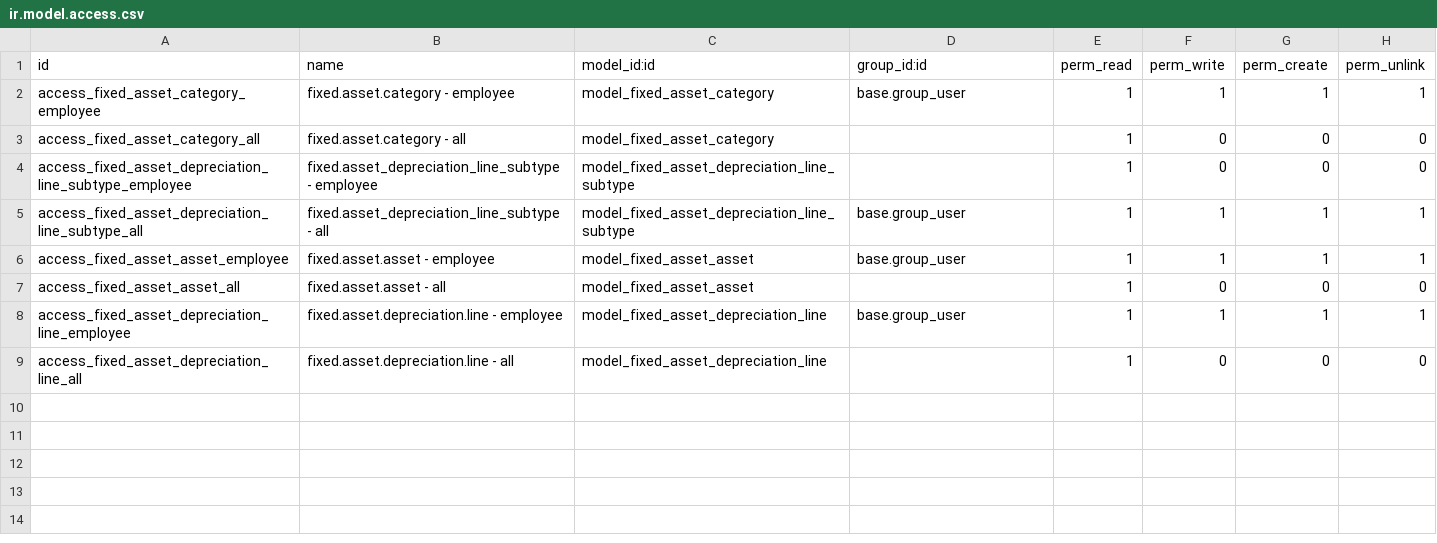
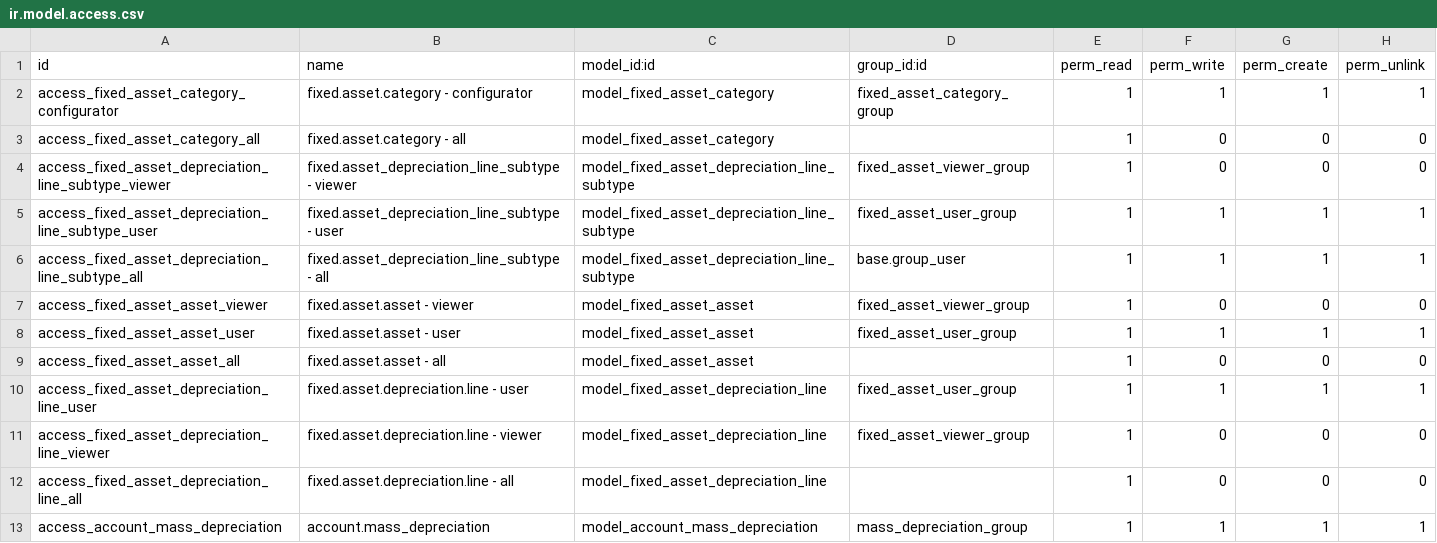
Before and after one commit to open-synergy/opnsynid-fixed-asset, a CSV file: fixed_asset/security/ir.model.access.csv, drawn as a sheet.

Commit message:
[fixed_asset] 14.0.1.0.0
* Fix parent menu for mass depreciation
* Use validator group to approve fixed asset
* Use validator and user group on policy mixin
* Use sudo to run public method
* Add group to run wizard mass depreciation
* Use sudo to run wizard method
* Remove digits

```diff
--- a/fixed_asset/security/ir.model.access.csv
+++ b/fixed_asset/security/ir.model.access.csv
@@ -1,9 +1,13 @@
 id,name,model_id:id,group_id:id,perm_read,perm_write,perm_create,perm_unlink
-access_fixed_asset_category_employee,fixed.asset.category - employee,model_fixed_asset_category,base.group_user,1,1,1,1
+access_fixed_asset_category_configurator,fixed.asset.category - configurator,model_fixed_asset_category,fixed_asset_category_group,1,1,1,1
 access_fixed_asset_category_all,fixed.asset.category - all,model_fixed_asset_category,,1,0,0,0
-access_fixed_asset_depreciation_line_subtype_employee,fixed.asset_depreciation_line_subtype - employee,model_fixed_asset_depreciation_line_subtype,,1,0,0,0
+access_fixed_asset_depreciation_line_subtype_viewer,fixed.asset_depreciation_line_subtype - viewer,model_fixed_asset_depreciation_line_subtype,fixed_asset_viewer_group,1,0,0,0
+access_fixed_asset_depreciation_line_subtype_user,fixed.asset_depreciation_line_subtype - user,model_fixed_asset_depreciation_line_subtype,fixed_asset_user_group,1,1,1,1
 access_fixed_asset_depreciation_line_subtype_all,fixed.asset_depreciation_line_subtype - all,model_fixed_asset_depreciation_line_subtype,base.group_user,1,1,1,1
-access_fixed_asset_asset_employee,fixed.asset.asset - employee,model_fixed_asset_asset,base.group_user,1,1,1,1
+access_fixed_asset_asset_viewer,fixed.asset.asset - viewer,model_fixed_asset_asset,fixed_asset_viewer_group,1,0,0,0
+access_fixed_asset_asset_user,fixed.asset.asset - user,model_fixed_asset_asset,fixed_asset_user_group,1,1,1,1
 access_fixed_asset_asset_all,fixed.asset.asset - all,model_fixed_asset_asset,,1,0,0,0
-access_fixed_asset_depreciation_line_employee,fixed.asset.depreciation.line - employee,model_fixed_asset_depreciation_line,base.group_user,1,1,1,1
+access_fixed_asset_depreciation_line_user,fixed.asset.depreciation.line - user,model_fixed_asset_depreciation_line,fixed_asset_user_group,1,1,1,1
+access_fixed_asset_depreciation_line_viewer,fixed.asset.depreciation.line - viewer,model_fixed_asset_depreciation_line,fixed_asset_viewer_group,1,0,0,0
 access_fixed_asset_depreciation_line_all,fixed.asset.depreciation.line - all,model_fixed_asset_depreciation_line,,1,0,0,0
+access_account_mass_depreciation,account.mass_depreciation,model_account_mass_depreciation,mass_depreciation_group,1,1,1,1
```
Also changed, not shown: 25 other files.
